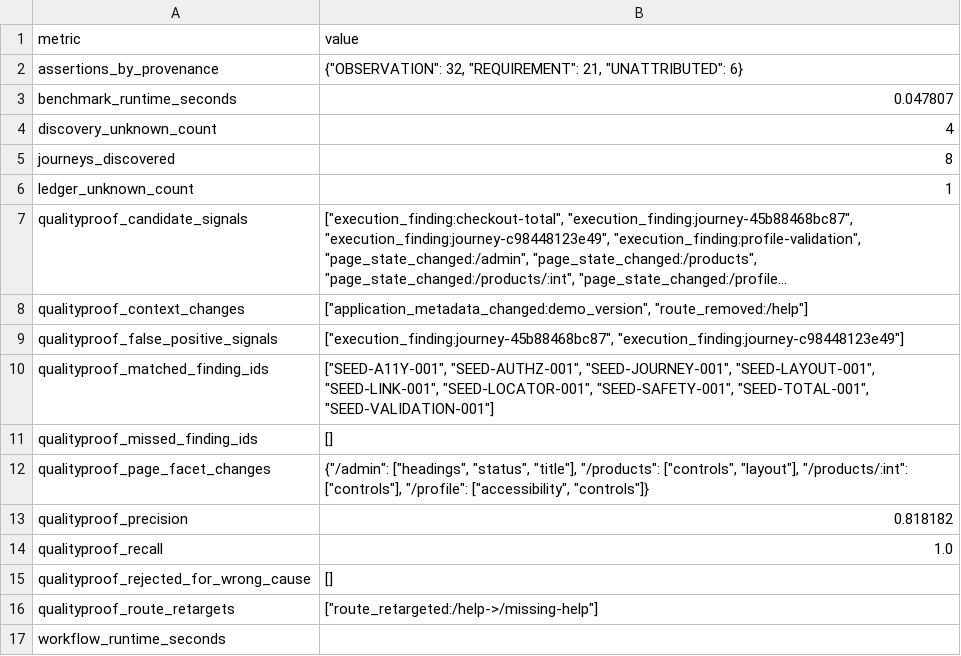
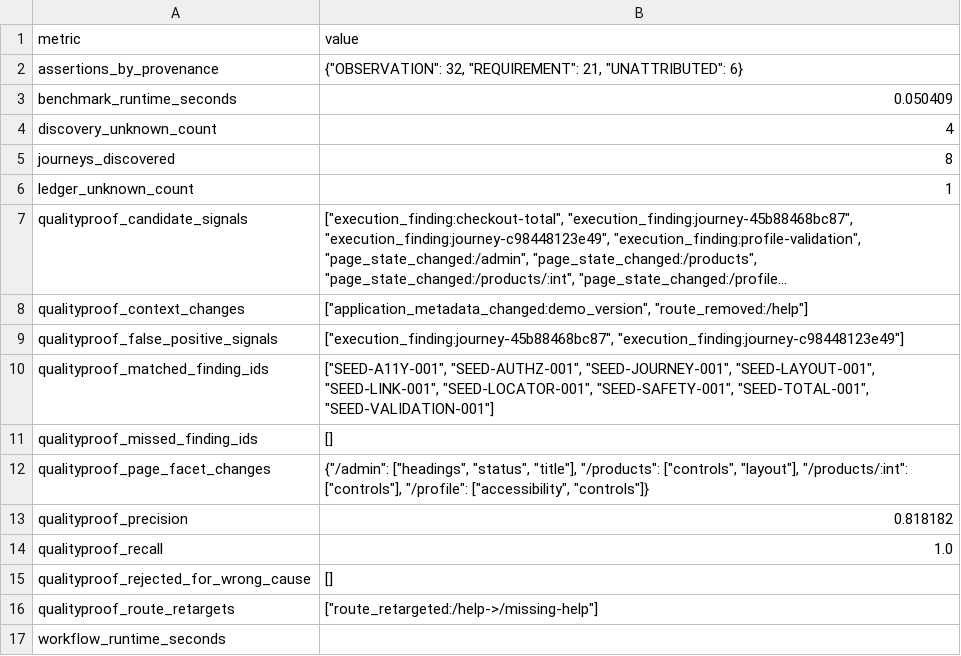
Before and after one commit to Pinglesagar/QualityProof, a CSV file: benchmark-results/benchmark.csv, drawn as a sheet; long unchanged cells end in ….

```diff
--- a/benchmark-results/benchmark.csv
+++ b/benchmark-results/benchmark.csv
@@ -2,3 +2,3 @@ metric,value
 assertions_by_provenance,"{""OBSERVATION"": 32, ""REQUIREMENT"": 21, ""UNATTRIBUTED"": 6}"
-benchmark_runtime_seconds,0.047807
+benchmark_runtime_seconds,0.050409
 discovery_unknown_count,4
```
Also changed, not shown: 11 other files.
